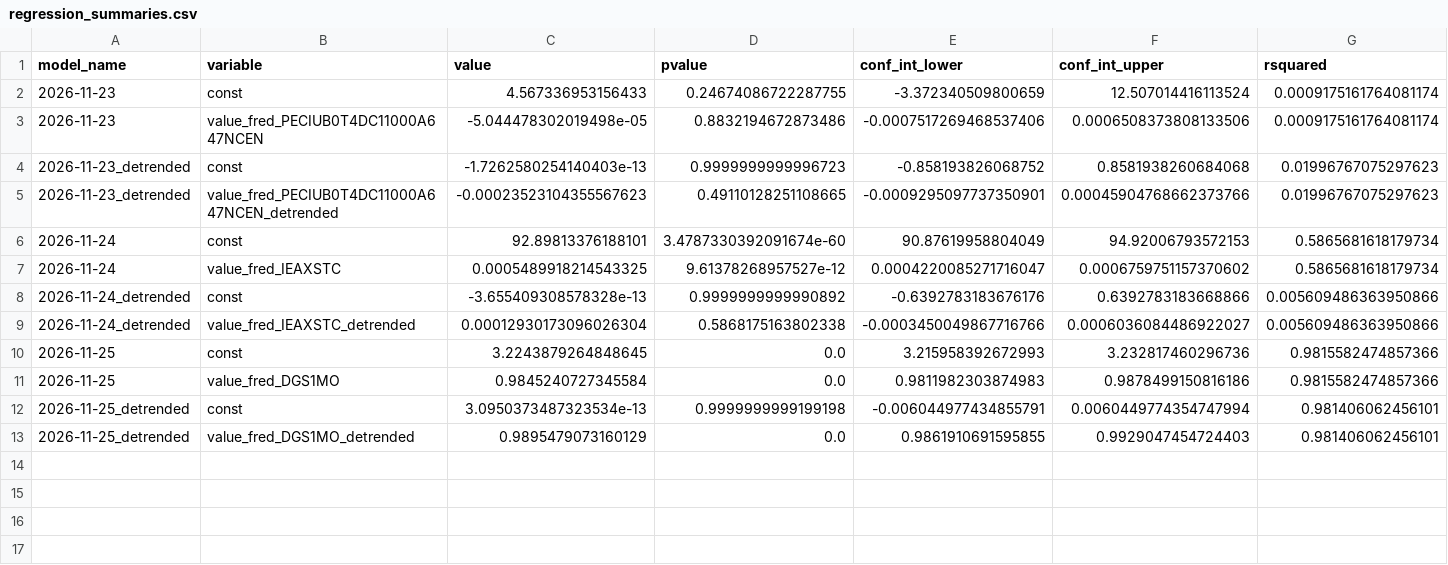
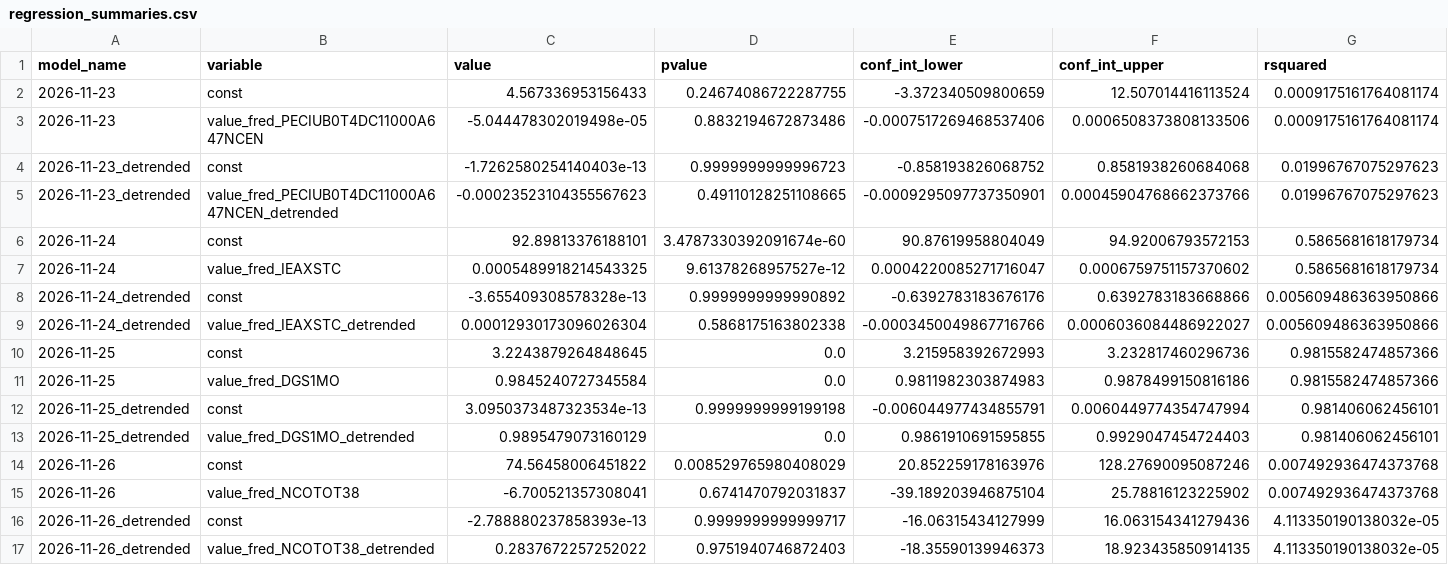
Before and after one commit to pranay-gundam/TidyTuesday, a CSV file: year_2026_week_48/regression_summaries.csv, drawn as a sheet; only a part is shown; rows hold the shown columns only; the diff names each change by its address in the sheet, - before the commit and + after, or states it on an @@ line.

```diff
--- a/year_2026_week_48/regression_summaries.csv
+++ b/year_2026_week_48/regression_summaries.csv
+row 14: 2026-11-26 | const | 74.56458006451822 | 0.008529765980408029 | 20.852259178163976 | 128.27690095087246 | 0.007492936474373768
+row 15: 2026-11-26 | value_fred_NCOTOT38 | -6.700521357308041 | 0.6741470792031837 | -39.189203946875104 | 25.78816123225902 | 0.007492936474373768
+row 16: 2026-11-26_detrended | const | -2.788880237858393e-13 | 0.9999999999999717 | -16.06315434127999 | 16.063154341279436 | 4.113350190138032e-05
+row 17: 2026-11-26_detrended | value_fred_NCOTOT38_detrended | 0.2837672257252022 | 0.9751940746872403 | -18.35590139946373 | 18.923435850914135 | 4.113350190138032e-05
```
Also changed, not shown: 7 other files.
